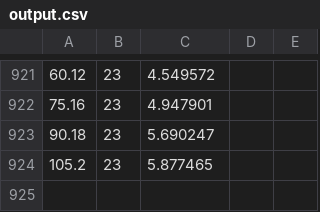
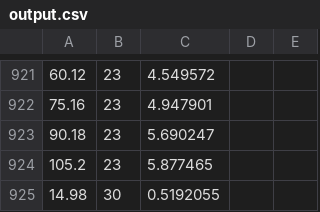
Before and after one commit to ethicia/AITMS-Sim, a CSV file: Assets/AITMS/Data/output.csv, drawn as a sheet; only a part is shown, gaps mark what is left out; the diff names each change by its address in the sheet, - before the commit and + after, or states it on an @@ line.

```diff
--- a/Assets/AITMS/Data/output.csv
+++ b/Assets/AITMS/Data/output.csv
+row 925: 14.98 | 30 | 0.5192055
```
Also changed, not shown: 4 other files.
